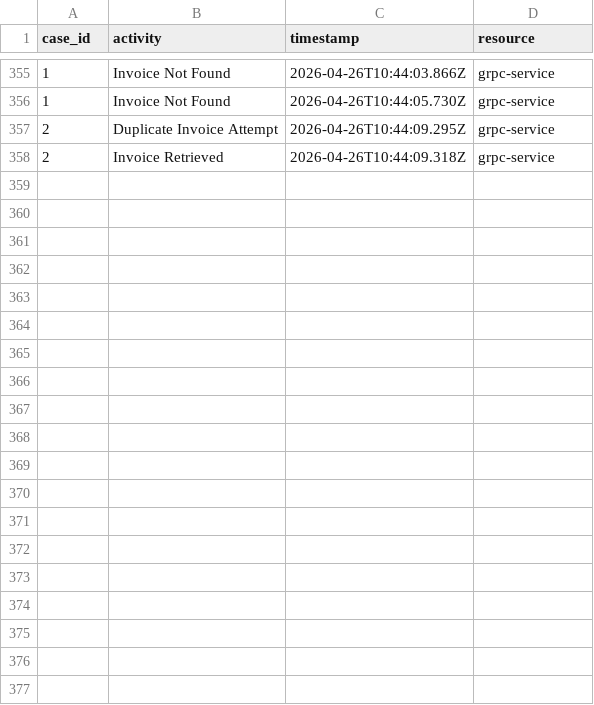
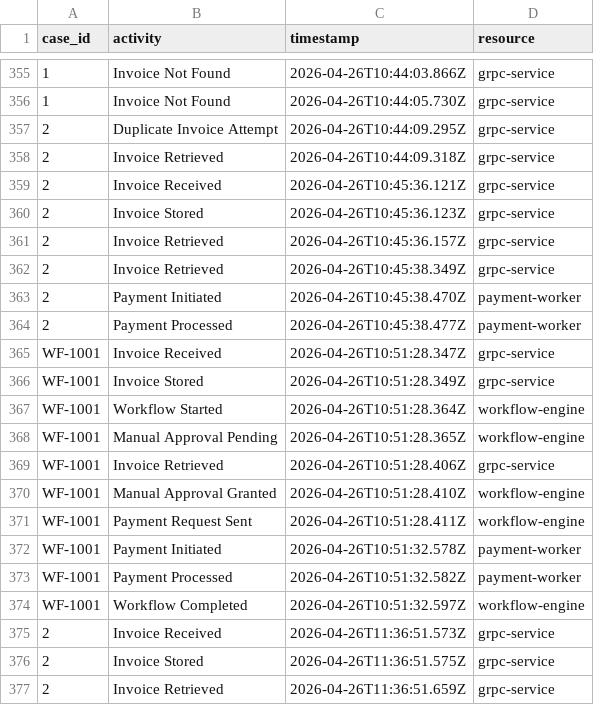
Before and after one commit to dominikwipfler/invoicing-system, a CSV file: consolidated-event-log.csv, drawn as a sheet; only a part is shown, gaps mark what is left out; the diff covers the shown part only; the diff names each change by its address in the sheet, - before the commit and + after, or states it on an @@ line.

```diff
--- a/consolidated-event-log.csv
+++ b/consolidated-event-log.csv
+row 359: 2 | Invoice Received | 2026-04-26T10:45:36.121Z | grpc-service
+row 360: 2 | Invoice Stored | 2026-04-26T10:45:36.123Z | grpc-service
+row 361: 2 | Invoice Retrieved | 2026-04-26T10:45:36.157Z | grpc-service
+row 362: 2 | Invoice Retrieved | 2026-04-26T10:45:38.349Z | grpc-service
+row 363: 2 | Payment Initiated | 2026-04-26T10:45:38.470Z | payment-worker
+row 364: 2 | Payment Processed | 2026-04-26T10:45:38.477Z | payment-worker
+row 365: WF-1001 | Invoice Received | 2026-04-26T10:51:28.347Z | grpc-service
+row 366: WF-1001 | Invoice Stored | 2026-04-26T10:51:28.349Z | grpc-service
+row 367: WF-1001 | Workflow Started | 2026-04-26T10:51:28.364Z | workflow-engine
+row 368: WF-1001 | Manual Approval Pending | 2026-04-26T10:51:28.365Z | workflow-engine
+row 369: WF-1001 | Invoice Retrieved | 2026-04-26T10:51:28.406Z | grpc-service
+row 370: WF-1001 | Manual Approval Granted | 2026-04-26T10:51:28.410Z | workflow-engine
+row 371: WF-1001 | Payment Request Sent | 2026-04-26T10:51:28.411Z | workflow-engine
+row 372: WF-1001 | Payment Initiated | 2026-04-26T10:51:32.578Z | payment-worker
+row 373: WF-1001 | Payment Processed | 2026-04-26T10:51:32.582Z | payment-worker
+row 374: WF-1001 | Workflow Completed | 2026-04-26T10:51:32.597Z | workflow-engine
+row 375: 2 | Invoice Received | 2026-04-26T11:36:51.573Z | grpc-service
+row 376: 2 | Invoice Stored | 2026-04-26T11:36:51.575Z | grpc-service
+row 377: 2 | Invoice Retrieved | 2026-04-26T11:36:51.659Z | grpc-service
```
Also changed, not shown: 13 added rows elsewhere in this file, grpc-service/event-log.csv, payment-system/event-log.csv, 3 other files.
